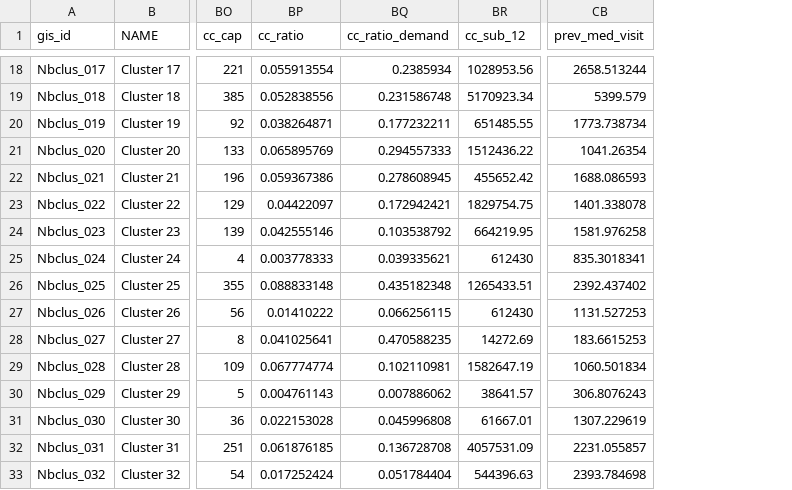
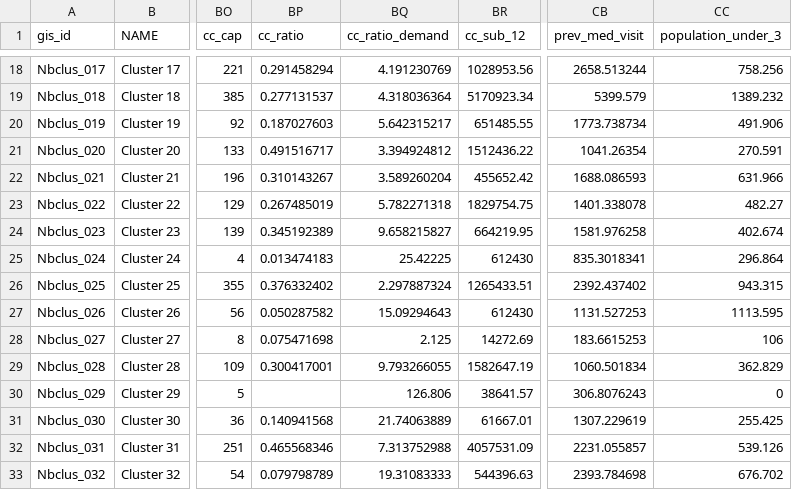
Before and after one commit to DCActionforChildren/dcaction, a CSV file: data/neighborhoods2.csv, drawn as a sheet; only a part is shown, gaps mark what is left out; the diff covers the shown part only; the diff names each change by its address in the sheet, - before the commit and + after, or states it on an @@ line.

Commit message:
Updating data with correct child care center ratios

```diff
--- a/data/neighborhoods2.csv
+++ b/data/neighborhoods2.csv
+column CC (population_under_3), rows 18-33: 758.256 | 1389.232 | 491.906 | 270.591 | 631.966 | 482.27 | 402.674 | 296.864 | 943.315 | 1113.595 | 106 | 362.829 | 0 | 255.425 | 539.126 | 676.702
-BP18 (cc_ratio): 0.055913554
+BP18 (cc_ratio): 0.291458294
-BQ18 (cc_ratio_demand): 0.2385934
+BQ18 (cc_ratio_demand): 4.191230769
-BP19 (cc_ratio): 0.052838556
+BP19 (cc_ratio): 0.277131537
-BQ19 (cc_ratio_demand): 0.231586748
+BQ19 (cc_ratio_demand): 4.318036364
-BP20 (cc_ratio): 0.038264871
+BP20 (cc_ratio): 0.187027603
-BQ20 (cc_ratio_demand): 0.177232211
+BQ20 (cc_ratio_demand): 5.642315217
-BP21 (cc_ratio): 0.065895769
+BP21 (cc_ratio): 0.491516717
-BQ21 (cc_ratio_demand): 0.294557333
+BQ21 (cc_ratio_demand): 3.394924812
-BP22 (cc_ratio): 0.059367386
+BP22 (cc_ratio): 0.310143267
-BQ22 (cc_ratio_demand): 0.278608945
+BQ22 (cc_ratio_demand): 3.589260204
-BP23 (cc_ratio): 0.04422097
+BP23 (cc_ratio): 0.267485019
-BQ23 (cc_ratio_demand): 0.172942421
+BQ23 (cc_ratio_demand): 5.782271318
-BP24 (cc_ratio): 0.042555146
+BP24 (cc_ratio): 0.345192389
-BQ24 (cc_ratio_demand): 0.103538792
+BQ24 (cc_ratio_demand): 9.658215827
-BP25 (cc_ratio): 0.003778333
+BP25 (cc_ratio): 0.013474183
-BQ25 (cc_ratio_demand): 0.039335621
+BQ25 (cc_ratio_demand): 25.42225
-BP26 (cc_ratio): 0.088833148
+BP26 (cc_ratio): 0.376332402
-BQ26 (cc_ratio_demand): 0.435182348
+BQ26 (cc_ratio_demand): 2.297887324
-BP27 (cc_ratio): 0.01410222
+BP27 (cc_ratio): 0.050287582
-BQ27 (cc_ratio_demand): 0.066256115
+BQ27 (cc_ratio_demand): 15.09294643
-BP28 (cc_ratio): 0.041025641
+BP28 (cc_ratio): 0.075471698
-BQ28 (cc_ratio_demand): 0.470588235
+BQ28 (cc_ratio_demand): 2.125
-BP29 (cc_ratio): 0.067774774
+BP29 (cc_ratio): 0.300417001
-BQ29 (cc_ratio_demand): 0.102110981
+BQ29 (cc_ratio_demand): 9.793266055
-BP30 (cc_ratio): 0.004761143
+BP30 (cc_ratio): (empty)
-BQ30 (cc_ratio_demand): 0.007886062
+BQ30 (cc_ratio_demand): 126.806
-BP31 (cc_ratio): 0.022153028
+BP31 (cc_ratio): 0.140941568
-BQ31 (cc_ratio_demand): 0.045996808
+BQ31 (cc_ratio_demand): 21.74063889
-BP32 (cc_ratio): 0.061876185
+BP32 (cc_ratio): 0.465568346
-BQ32 (cc_ratio_demand): 0.136728708
+BQ32 (cc_ratio_demand): 7.313752988
-BP33 (cc_ratio): 0.017252424
+BP33 (cc_ratio): 0.079798789
-BQ33 (cc_ratio_demand): 0.051784404
+BQ33 (cc_ratio_demand): 19.31083333
```
Also changed, not shown: 1 removed row and 49 edited cells elsewhere in this file, 1 other file.
